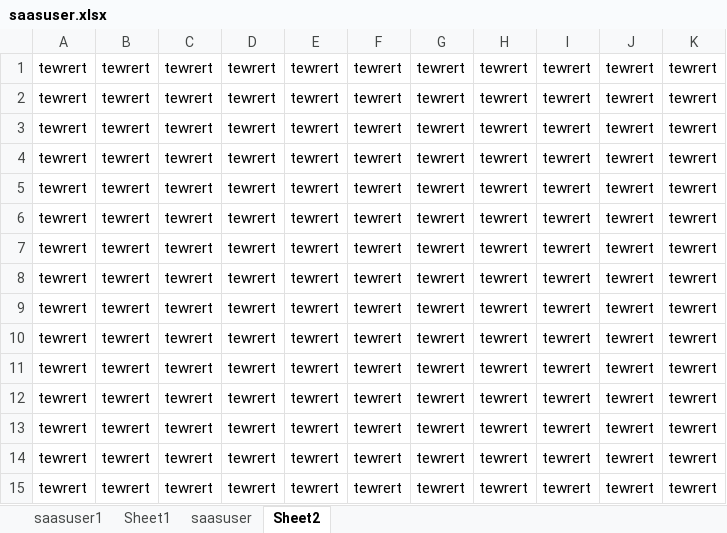
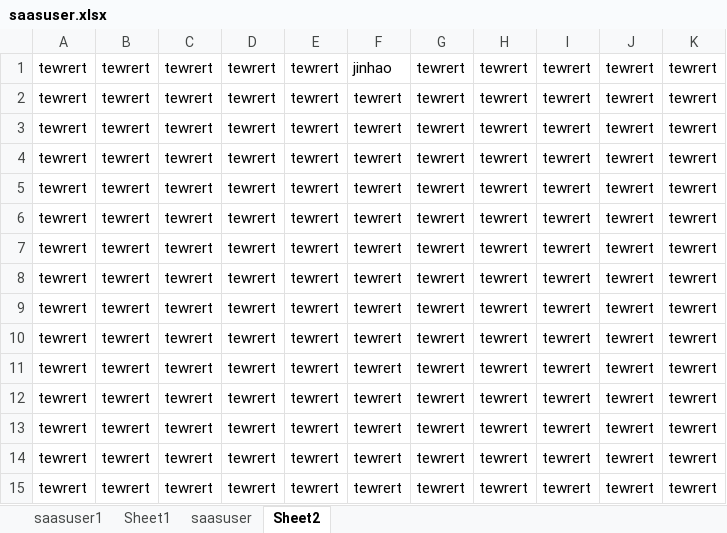
Before and after one commit to skducn/project, an Excel workbook: PO/ExcelPO/saasuser.xlsx, sheet Sheet2, drawn as a sheet; values as stored, in another font and other column widths than the file's, no borders; the diff names each change by its address in the sheet, - before the commit and + after, or states it on an @@ line.

```diff
--- a/PO/ExcelPO/saasuser.xlsx (sheet Sheet2)
+++ b/PO/ExcelPO/saasuser.xlsx (sheet Sheet2)
-F1: tewrert
+F1: jinhao
```
Also changed, not shown: sheet saasuser1, PO/data/loanStats.xlsx, PO/data/loanStats2.xlsx, 1 other file.
